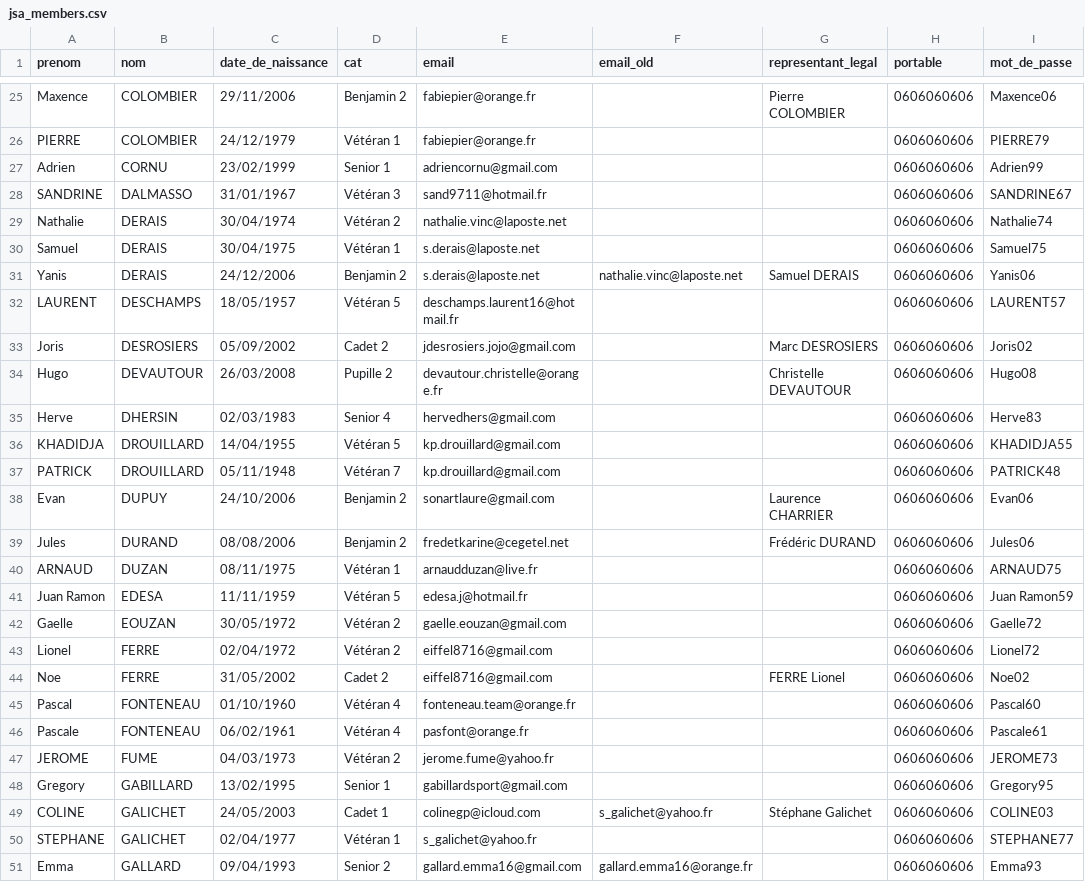
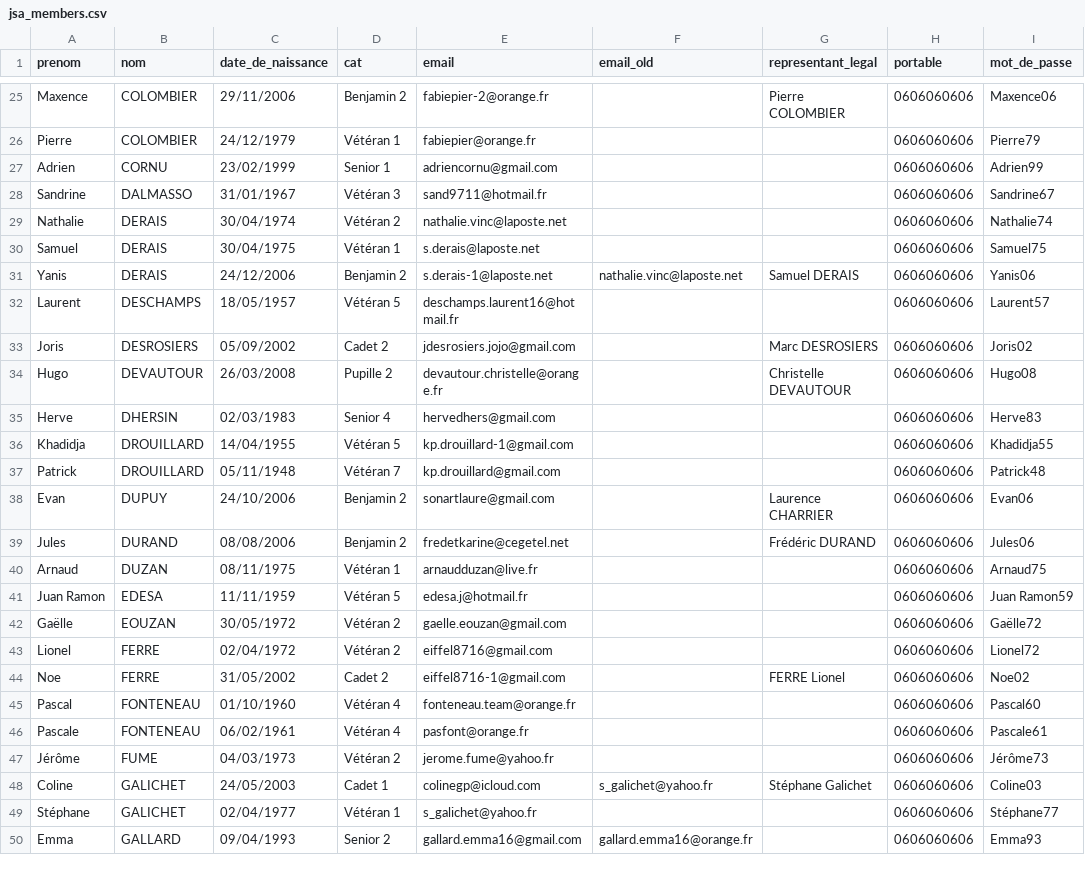
Before and after one commit to desrosiersmarc/jsa_triathlon, a CSV file: db/jsa_members.csv, drawn as a sheet; only a part is shown, gaps mark what is left out; removed rows and columns are numbered as before the commit, all else as after; the diff covers the shown part only; the diff names each change by its address in the sheet, - before the commit and + after, or states it on an @@ line.

```diff
--- a/db/jsa_members.csv
+++ b/db/jsa_members.csv
-E25 (email): fabiepier@orange.fr
+E25 (email): fabiepier-2@orange.fr
-A26 (prenom): PIERRE
+A26 (prenom): Pierre
-I26 (mot_de_passe): PIERRE79
+I26 (mot_de_passe): Pierre79
-A28 (prenom): SANDRINE
+A28 (prenom): Sandrine
-I28 (mot_de_passe): SANDRINE67
+I28 (mot_de_passe): Sandrine67
-E31 (email): s.derais@laposte.net
+E31 (email): s.derais-1@laposte.net
-A32 (prenom): LAURENT
+A32 (prenom): Laurent
-I32 (mot_de_passe): LAURENT57
+I32 (mot_de_passe): Laurent57
-A36 (prenom): KHADIDJA
+A36 (prenom): Khadidja
-E36 (email): kp.drouillard@gmail.com
+E36 (email): kp.drouillard-1@gmail.com
-I36 (mot_de_passe): KHADIDJA55
+I36 (mot_de_passe): Khadidja55
-A37 (prenom): PATRICK
+A37 (prenom): Patrick
-I37 (mot_de_passe): PATRICK48
+I37 (mot_de_passe): Patrick48
-A40 (prenom): ARNAUD
+A40 (prenom): Arnaud
-I40 (mot_de_passe): ARNAUD75
+I40 (mot_de_passe): Arnaud75
-A42 (prenom): Gaelle
+A42 (prenom): Gaëlle
-I42 (mot_de_passe): Gaelle72
+I42 (mot_de_passe): Gaëlle72
-E44 (email): eiffel8716@gmail.com
+E44 (email): eiffel8716-1@gmail.com
-A47 (prenom): JEROME
+A47 (prenom): Jérôme
-I47 (mot_de_passe): JEROME73
+I47 (mot_de_passe): Jérôme73
-row 48: Gregory | GABILLARD | 13/02/1995 | Senior 1 | gabillardsport@gmail.com |  |  | 0606060606 | Gregory95
-A48 (prenom): COLINE
+A48 (prenom): Coline
-I48 (mot_de_passe): COLINE03
+I48 (mot_de_passe): Coline03
-A49 (prenom): STEPHANE
+A49 (prenom): Stéphane
-I49 (mot_de_passe): STEPHANE77
+I49 (mot_de_passe): Stéphane77
```
Also changed, not shown: 8 removed rows and 95 edited cells elsewhere in this file.
